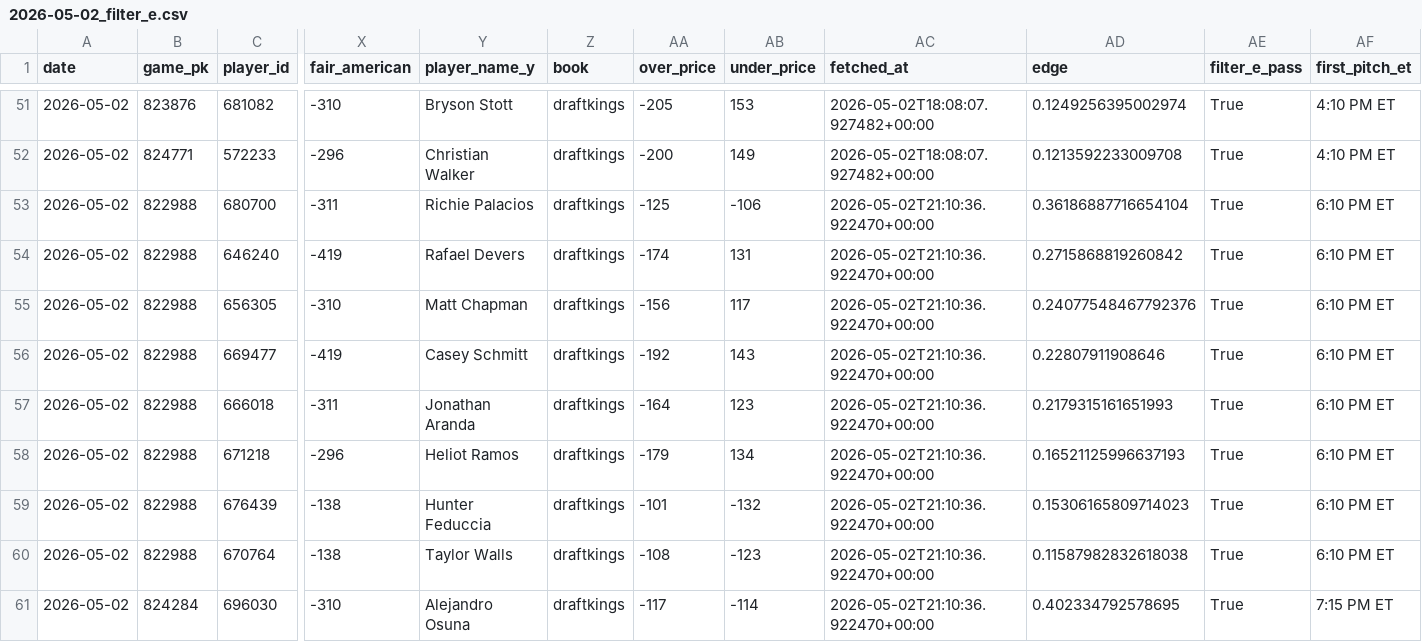
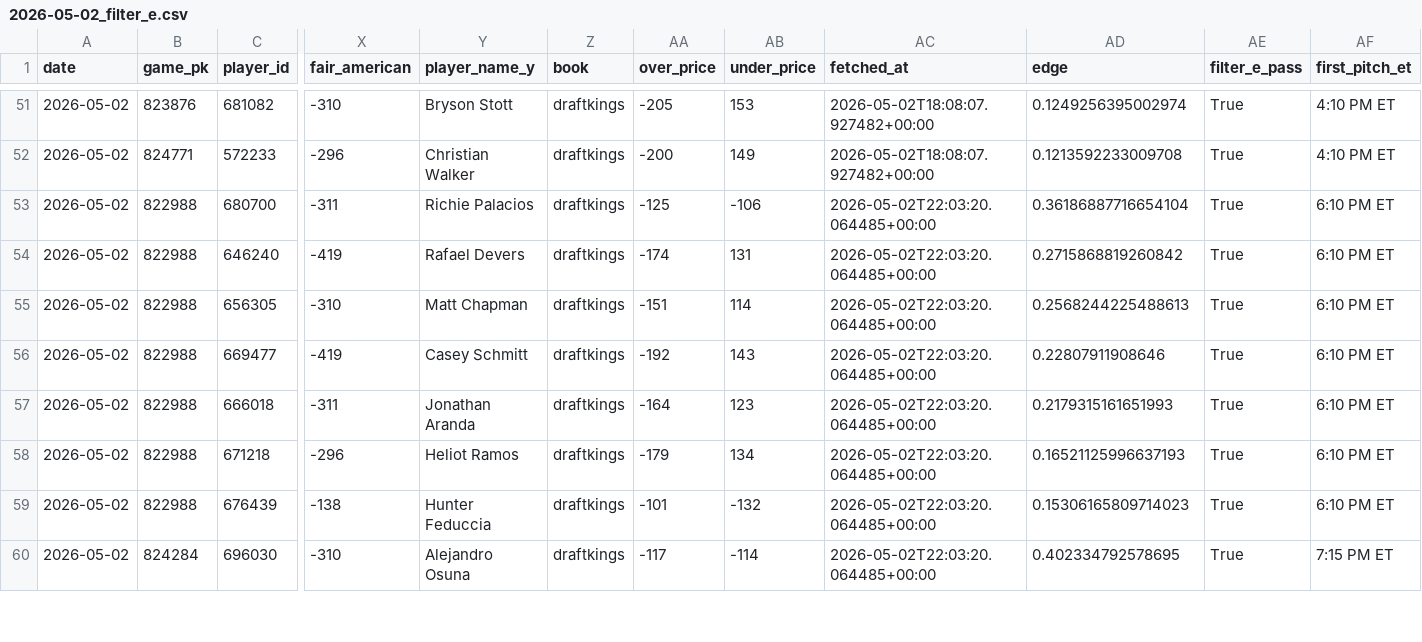
Before and after one commit to imackenzieai1/mlb-hit, a CSV file: data/output/recommendations/2026-05-02_filter_e.csv, drawn as a sheet; only a part is shown, gaps mark what is left out; removed rows and columns are numbered as before the commit, all else as after; rows hold the shown columns only; the diff covers the shown part only; the diff names each change by its address in the sheet, - before the commit and + after, or states it on an @@ line.

```diff
--- a/data/output/recommendations/2026-05-02_filter_e.csv
+++ b/data/output/recommendations/2026-05-02_filter_e.csv
-AC53:AC59 (fetched_at): 2026-05-02T21:10:36.922470+00:00
+AC53:AC59 (fetched_at): 2026-05-02T22:03:20.064485+00:00
-AA55 (over_price): -156
+AA55 (over_price): -151
-AB55 (under_price): 117
+AB55 (under_price): 114
-AD55 (edge): 0.24077548467792376
+AD55 (edge): 0.2568244225488613
-row 60: 2026-05-02 | 822988 | 670764 | -138 | Taylor Walls | draftkings | -108 | -123 | 2026-05-02T21:10:36.922470+00:00 | 0.11587982832618038 | True | 6:10 PM ET
-AC60 (fetched_at): 2026-05-02T21:10:36.922470+00:00
+AC60 (fetched_at): 2026-05-02T22:03:20.064485+00:00
```
Also changed, not shown: 9 edited cells elsewhere in this file, data/output/dropped/2026-05-02.csv, docs/dropped/2026-05-02.csv, 2 other files.
